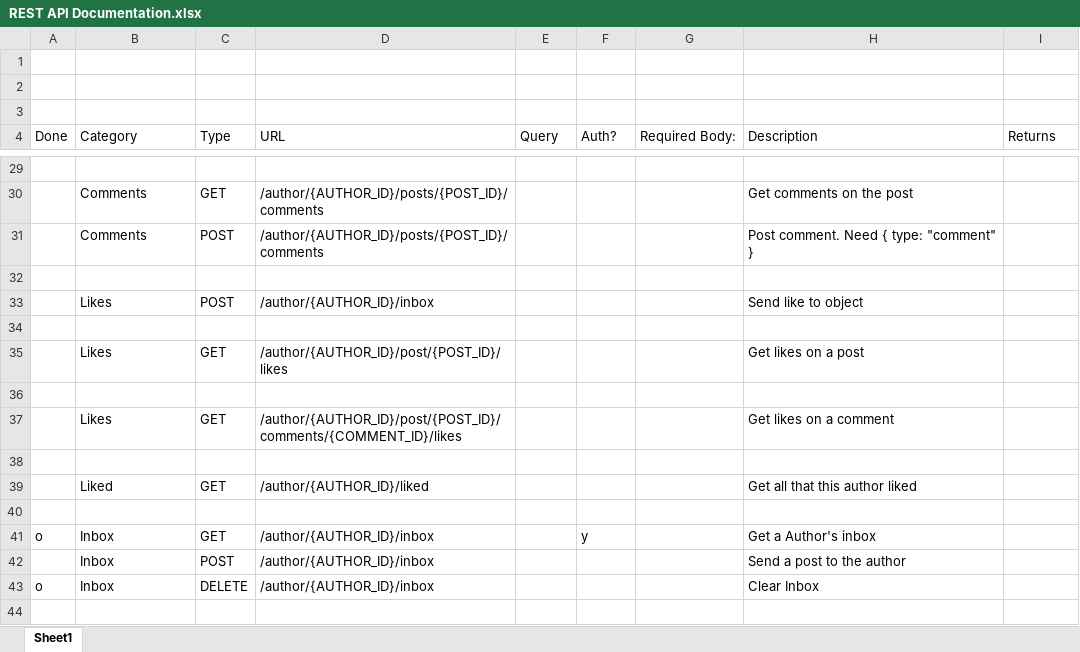
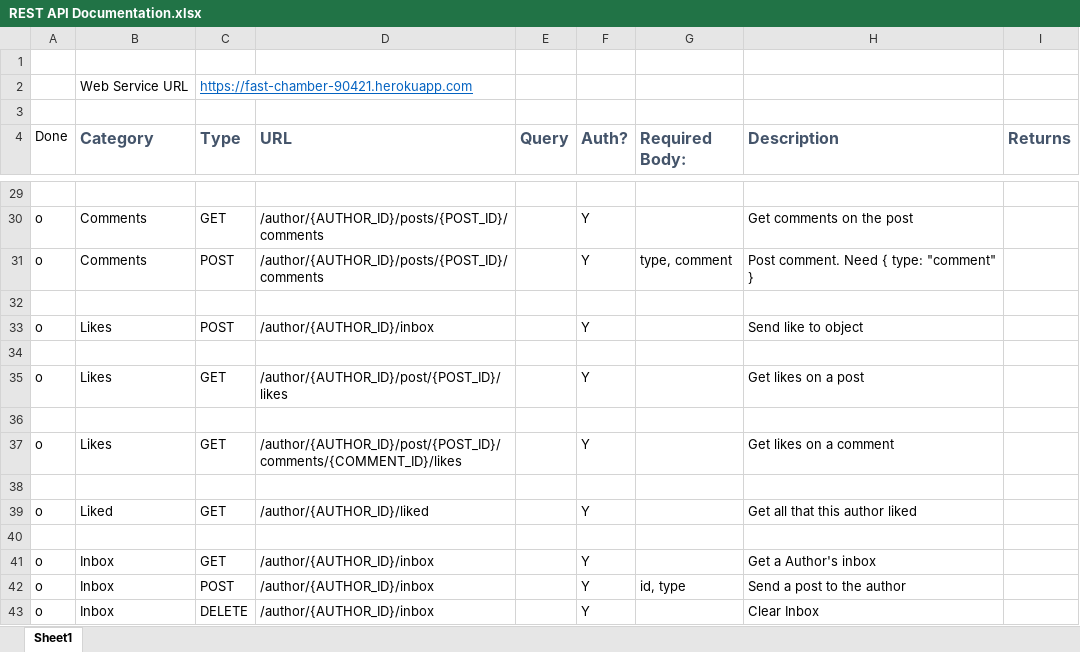
Before and after one commit to Andrewjjj/CMPUT404, an Excel workbook: REST API Documentation.xlsx, sheet Sheet1, drawn as a sheet; only a part is shown, gaps mark what is left out; values as stored, in another font and other column widths than the file's, no borders; the diff covers the shown part only; the diff names each change by its address in the sheet, - before the commit and + after, or states it on an @@ line.

```diff
--- a/REST API Documentation.xlsx (sheet Sheet1)
+++ b/REST API Documentation.xlsx (sheet Sheet1)
-row 2: (empty)
+row 2:  | Web Service URL | https://fast-chamber-90421.herokuapp.com
@@ B4:I4 bold: off → on, text colour: black → #44546A, text size: larger @@
-A30:A31 (Done): (empty)
+A30:A31 (Done): o
-F30:F31 (Auth?): (empty)
+F30:F31 (Auth?): Y
-G31 (Required Body:): (empty)
+G31 (Required Body:): type, comment
-A33 (Done): (empty)
+A33 (Done): o
-F33 (Auth?): (empty)
+F33 (Auth?): Y
-A35 (Done): (empty)
+A35 (Done): o
-F35 (Auth?): (empty)
+F35 (Auth?): Y
-A37 (Done): (empty)
+A37 (Done): o
-F37 (Auth?): (empty)
+F37 (Auth?): Y
-A39 (Done): (empty)
+A39 (Done): o
-F39 (Auth?): (empty)
+F39 (Auth?): Y
-F41 (Auth?): y
+F41 (Auth?): Y
-A42 (Done): (empty)
+A42 (Done): o
-F42:F43 (Auth?): (empty)
+F42:F43 (Auth?): Y
-G42 (Required Body:): (empty)
+G42 (Required Body:): id, type
```
Also changed, not shown: 28 edited cells elsewhere in this sheet, 1 other file.
